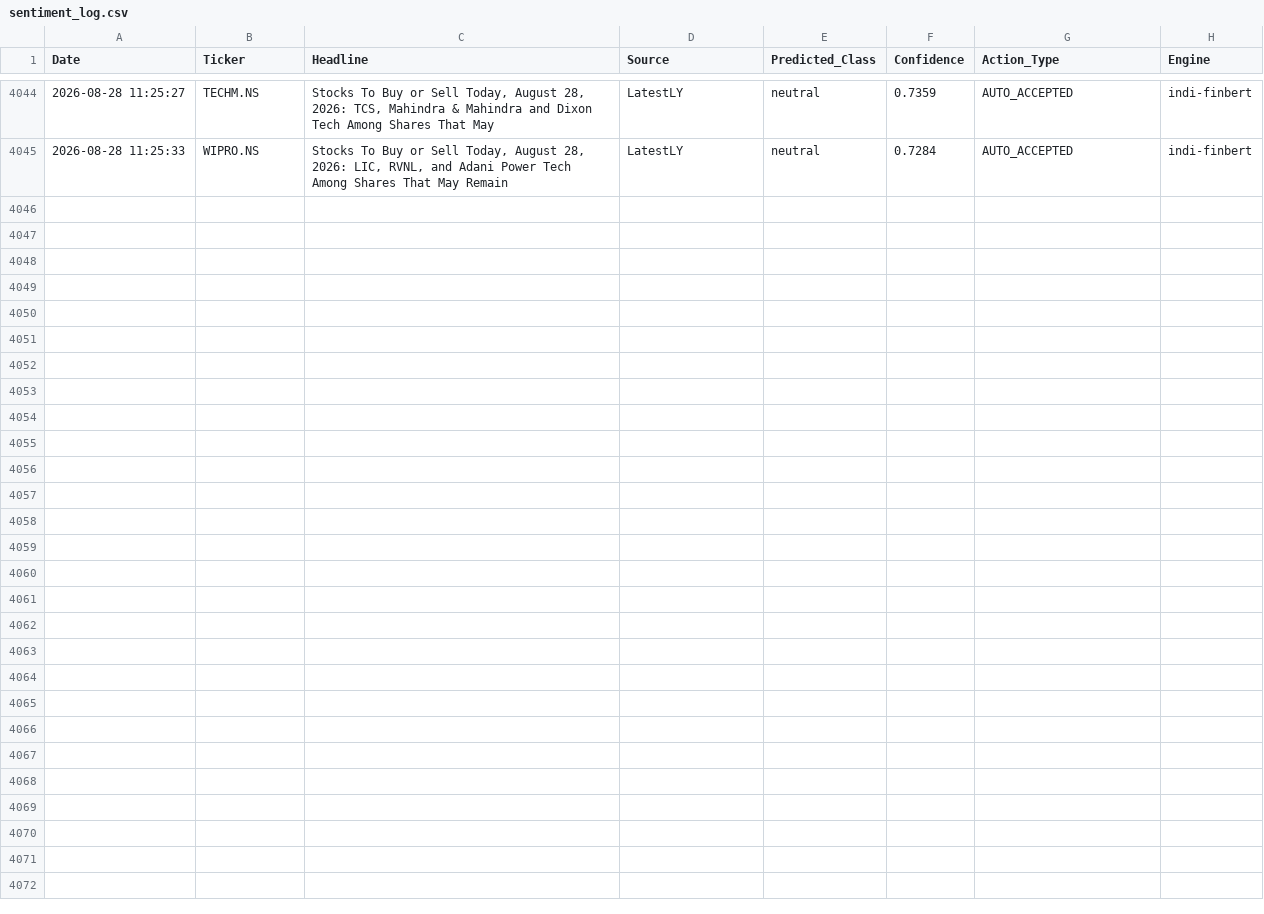
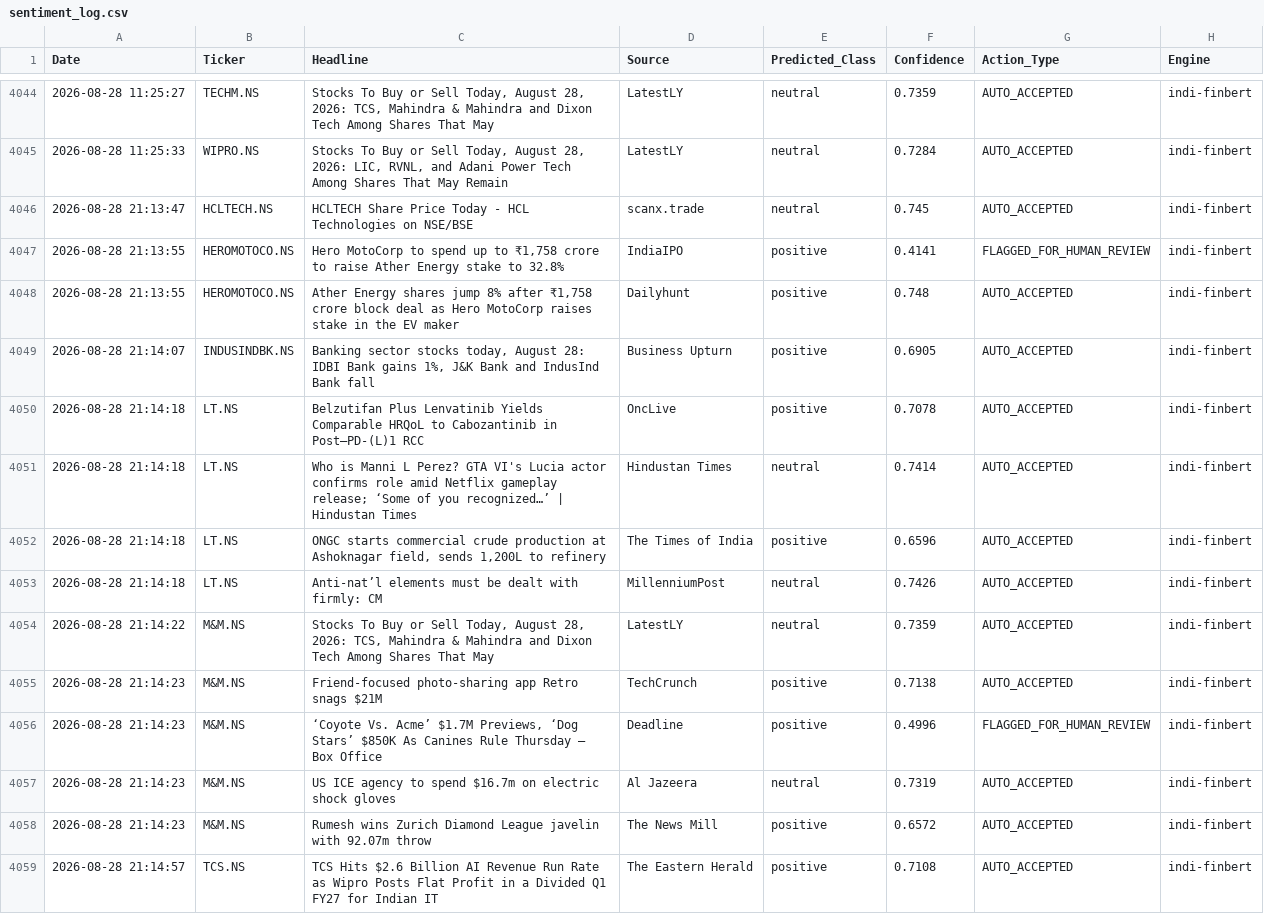
Before and after one commit to Aryanchauhan08/Indi-FinBERT, a CSV file: data/sentiment_log.csv, drawn as a sheet; only a part is shown, gaps mark what is left out.

```diff
--- a/data/sentiment_log.csv
+++ b/data/sentiment_log.csv
@@ -4045 +4045,15 @@ Date,Ticker,Headline,Source,Predicted_Class,Confidence,Action_Type,Engine
 2026-08-28 11:25:33,WIPRO.NS,"Stocks To Buy or Sell Today, August 28, 2026: LIC, RVNL, and Adani Power Tech Among Shares That May Remain",LatestLY,neutral,0.7284,AUTO_ACCEPTED,indi-finbert
+2026-08-28 21:13:47,HCLTECH.NS,HCLTECH Share Price Today - HCL Technologies on NSE/BSE,scanx.trade,neutral,0.745,AUTO_ACCEPTED,indi-finbert
+2026-08-28 21:13:55,HEROMOTOCO.NS,"Hero MotoCorp to spend up to ₹1,758 crore to raise Ather Energy stake to 32.8%",IndiaIPO,positive,0.4141,FLAGGED_FOR_HUMAN_REVIEW,indi-finbert
+2026-08-28 21:13:55,HEROMOTOCO.NS,"Ather Energy shares jump 8% after ₹1,758 crore block deal as Hero MotoCorp raises stake in the EV maker",Dailyhunt,positive,0.748,AUTO_ACCEPTED,indi-finbert
+2026-08-28 21:14:07,INDUSINDBK.NS,"Banking sector stocks today, August 28: IDBI Bank gains 1%, J&K Bank and IndusInd Bank fall",Business Upturn,positive,0.6905,AUTO_ACCEPTED,indi-finbert
+2026-08-28 21:14:18,LT.NS,Belzutifan Plus Lenvatinib Yields Comparable HRQoL to Cabozantinib in Post–PD-(L)1 RCC,OncLive,positive,0.7078,AUTO_ACCEPTED,indi-finbert
+2026-08-28 21:14:18,LT.NS,Who is Manni L Perez? GTA VI's Lucia actor confirms role amid Netflix gameplay release; ‘Some of you recognized…’ | Hindustan Times,Hindustan Times,neutral,0.7414,AUTO_ACCEPTED,indi-finbert
+2026-08-28 21:14:18,LT.NS,"ONGC starts commercial crude production at Ashoknagar field, sends 1,200L to refinery",The Times of India,positive,0.6596,AUTO_ACCEPTED,indi-finbert
+2026-08-28 21:14:18,LT.NS,Anti-nat’l elements must be dealt with firmly: CM,MillenniumPost,neutral,0.7426,AUTO_ACCEPTED,indi-finbert
+2026-08-28 21:14:22,M&M.NS,"Stocks To Buy or Sell Today, August 28, 2026: TCS, Mahindra & Mahindra and Dixon Tech Among Shares That May",LatestLY,neutral,0.7359,AUTO_ACCEPTED,indi-finbert
+2026-08-28 21:14:23,M&M.NS,Friend-focused photo-sharing app Retro snags $21M,TechCrunch,positive,0.7138,AUTO_ACCEPTED,indi-finbert
+2026-08-28 21:14:23,M&M.NS,"‘Coyote Vs. Acme’ $1.7M Previews, ‘Dog Stars’ $850K As Canines Rule Thursday – Box Office",Deadline,positive,0.4996,FLAGGED_FOR_HUMAN_REVIEW,indi-finbert
+2026-08-28 21:14:23,M&M.NS,US ICE agency to spend $16.7m on electric shock gloves,Al Jazeera,neutral,0.7319,AUTO_ACCEPTED,indi-finbert
+2026-08-28 21:14:23,M&M.NS,Rumesh wins Zurich Diamond League javelin with 92.07m throw,The News Mill,positive,0.6572,AUTO_ACCEPTED,indi-finbert
+2026-08-28 21:14:57,TCS.NS,TCS Hits $2.6 Billion AI Revenue Run Rate as Wipro Posts Flat Profit in a Divided Q1 FY27 for Indian IT,The Eastern Herald,positive,0.7108,AUTO_ACCEPTED,indi-finbert
```
